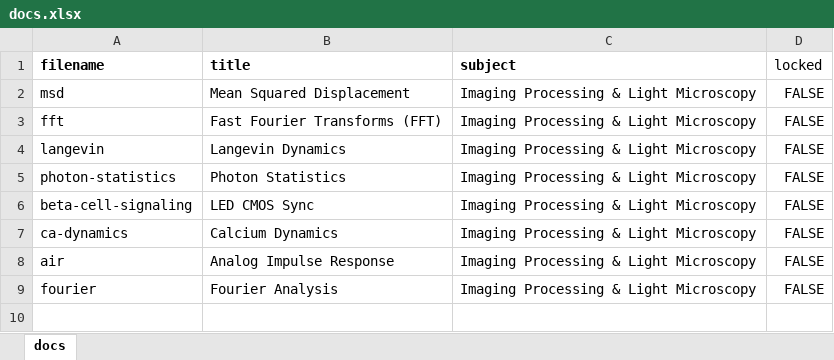
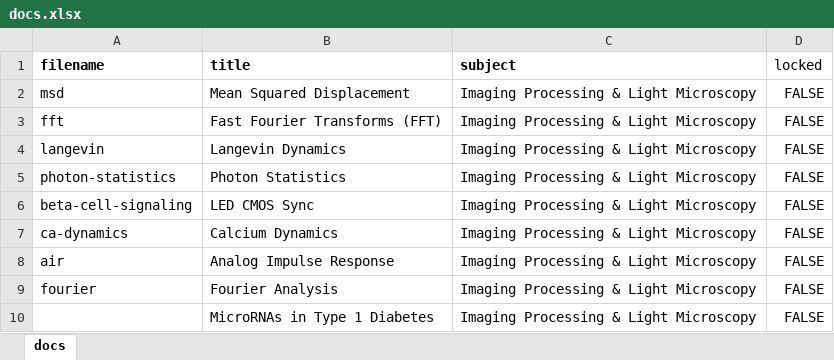
Before and after one commit to cwseitz/cwseitz.github.io-docs, an Excel workbook: docs/iplm/docs.xlsx, sheet docs, drawn as a sheet; values as stored, in another font and other column widths than the file's, no borders; the diff names each change by its address in the sheet, - before the commit and + after, or states it on an @@ line.

Commit message:
add micro-rna tex

```diff
--- a/docs/iplm/docs.xlsx (sheet docs)
+++ b/docs/iplm/docs.xlsx (sheet docs)
+row 10:  | MicroRNAs in Type 1 Diabetes | Imaging Processing & Light Microscopy | FALSE
```
Also changed, not shown: 51 other files.
